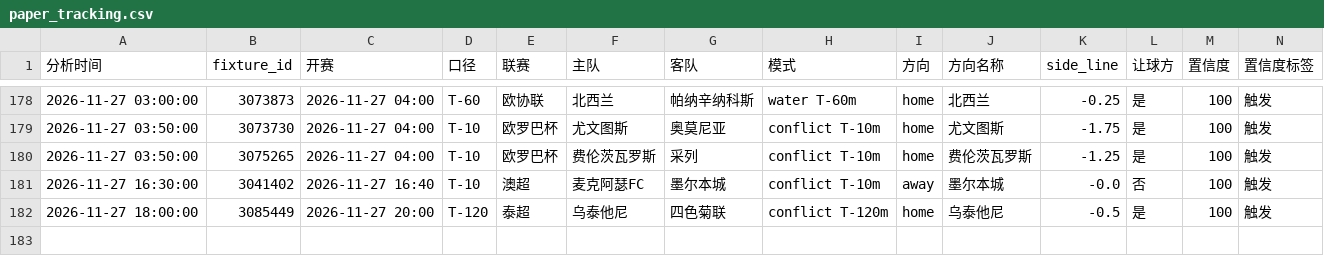
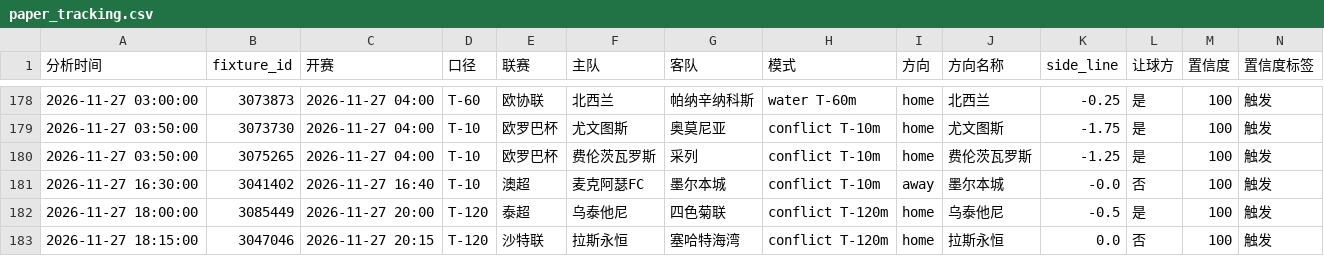
Before and after one commit to housan321/football-rule-engine, a CSV file: tracking/paper_tracking.csv, drawn as a sheet; only a part is shown, gaps mark what is left out; rows hold the shown columns only; the diff names each change by its address in the sheet, - before the commit and + after, or states it on an @@ line.

```diff
--- a/tracking/paper_tracking.csv
+++ b/tracking/paper_tracking.csv
+row 183: 2026-11-27 18:15:00 | 3047046 | 2026-11-27 20:15 | T-120 | 沙特联 | 拉斯永恒 | 塞哈特海湾 | conflict T-120m | home | 拉斯永恒 | 0.0 | 否 | 100 | 触发
```
Also changed, not shown: 1 other file.
